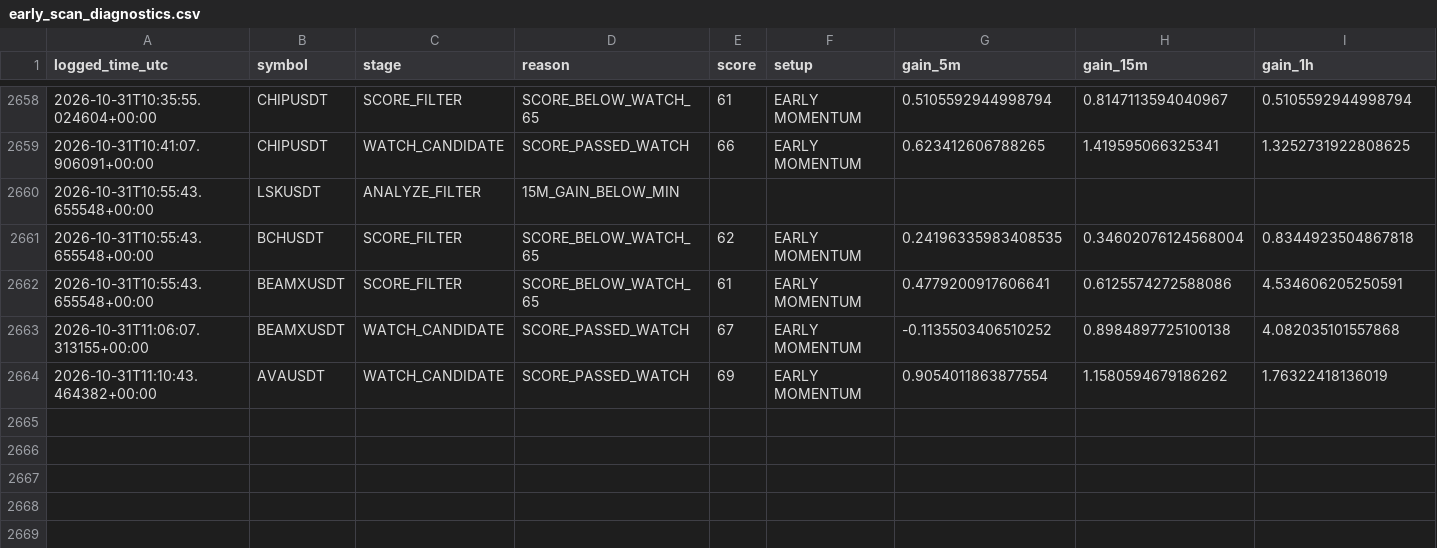
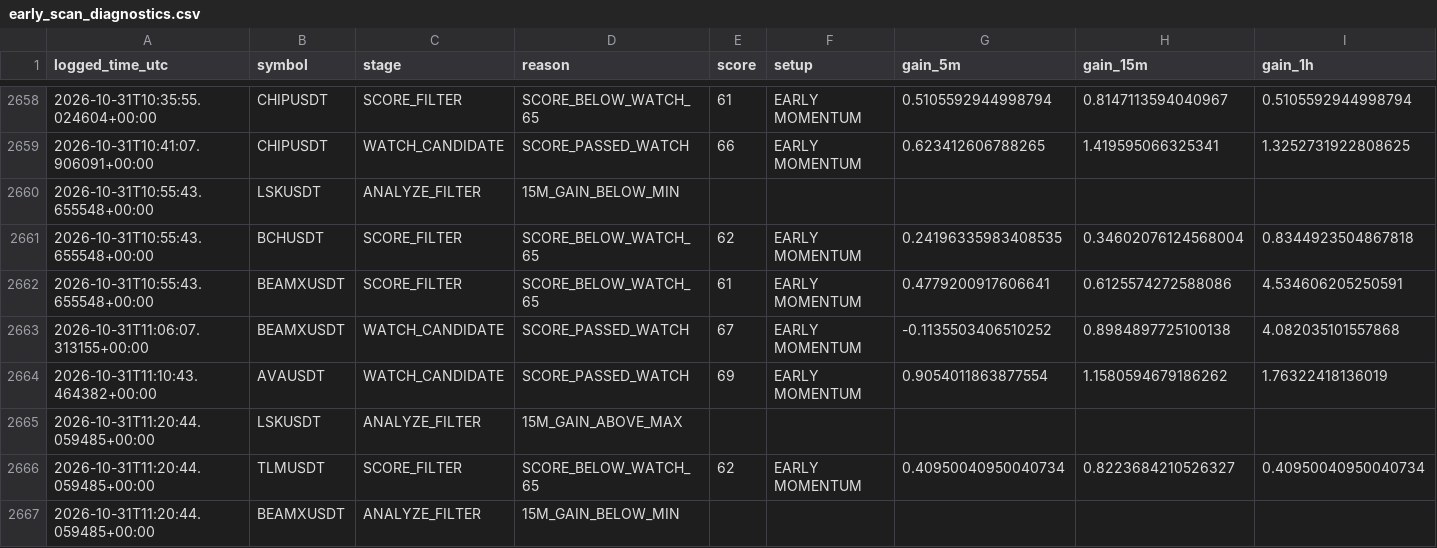
Before and after one commit to islam1977/v3, a CSV file: early_scan_diagnostics.csv, drawn as a sheet; only a part is shown, gaps mark what is left out; rows hold the shown columns only; the diff names each change by its address in the sheet, - before the commit and + after, or states it on an @@ line.

```diff
--- a/early_scan_diagnostics.csv
+++ b/early_scan_diagnostics.csv
+row 2665: 2026-10-31T11:20:44.059485+00:00 | LSKUSDT | ANALYZE_FILTER | 15M_GAIN_ABOVE_MAX
+row 2666: 2026-10-31T11:20:44.059485+00:00 | TLMUSDT | SCORE_FILTER | SCORE_BELOW_WATCH_65 | 62 | EARLY MOMENTUM | 0.40950040950040734 | 0.8223684210526327 | 0.40950040950040734
+row 2667: 2026-10-31T11:20:44.059485+00:00 | BEAMXUSDT | ANALYZE_FILTER | 15M_GAIN_BELOW_MIN
```
Also changed, not shown: 1 other file.
